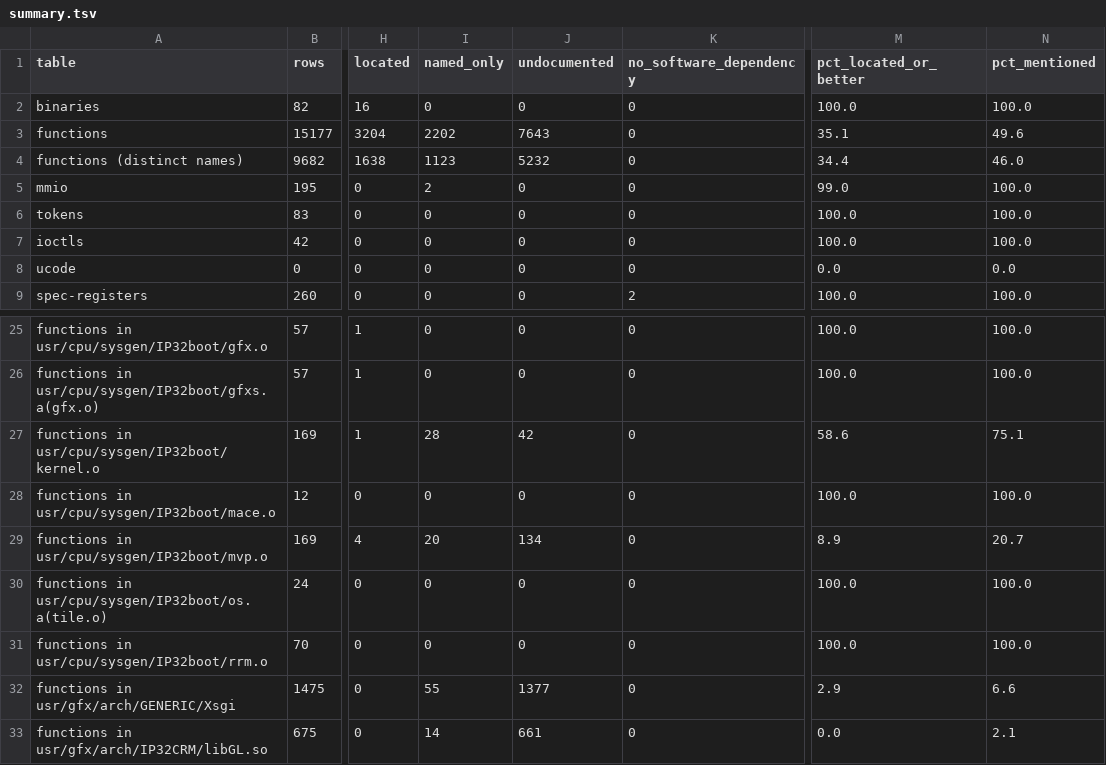
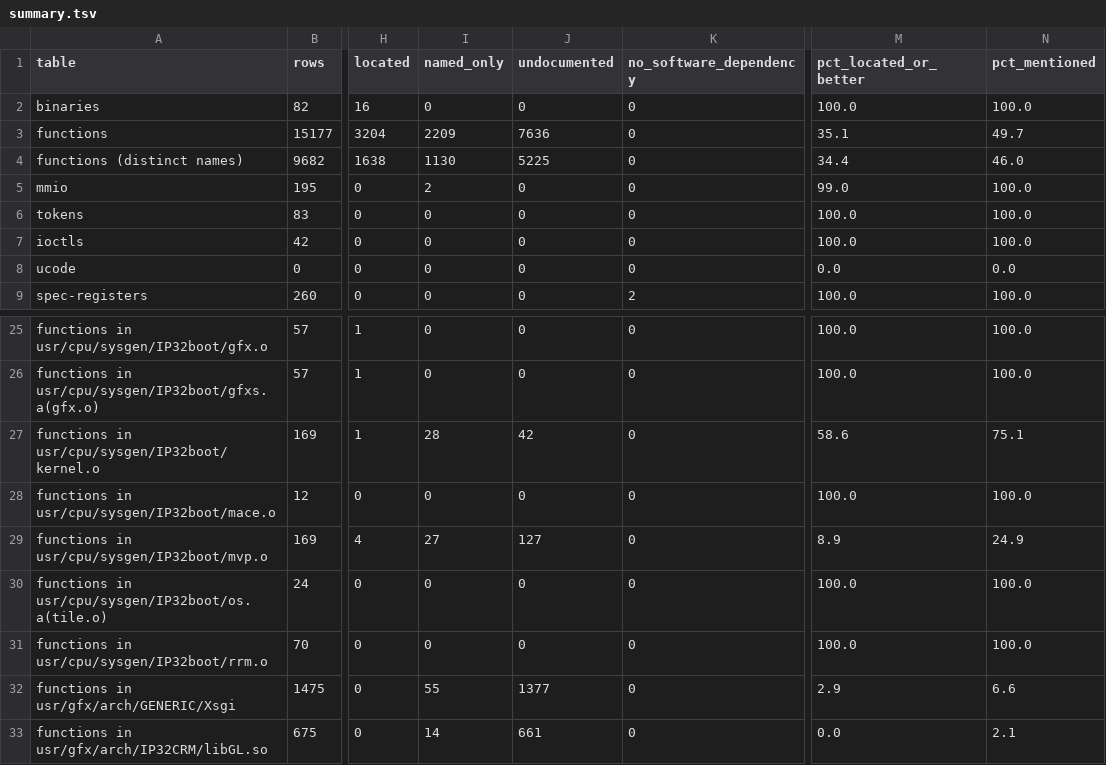
Before and after one commit to jamesbraid/crime, a TSV file: docs/inventory/summary.tsv, drawn as a sheet; only a part is shown, gaps mark what is left out; the diff names each change by its address in the sheet, - before the commit and + after, or states it on an @@ line.

Commit message:
docs: list the video driver routines left to read

```diff
--- a/docs/inventory/summary.tsv
+++ b/docs/inventory/summary.tsv
-I3 (named_only): 2202
+I3 (named_only): 2209
-J3 (undocumented): 7643
+J3 (undocumented): 7636
-N3 (pct_mentioned): 49.6
+N3 (pct_mentioned): 49.7
-I4 (named_only): 1123
+I4 (named_only): 1130
-J4 (undocumented): 5232
+J4 (undocumented): 5225
-I29 (named_only): 20
+I29 (named_only): 27
-J29 (undocumented): 134
+J29 (undocumented): 127
-N29 (pct_mentioned): 20.7
+N29 (pct_mentioned): 24.9
```
Also changed, not shown: 3 other files.
